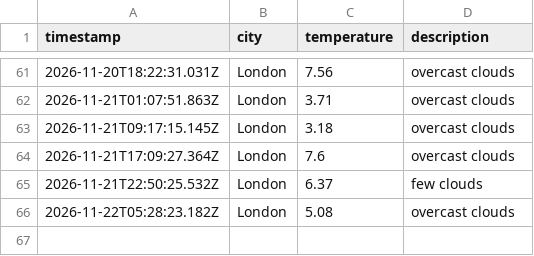
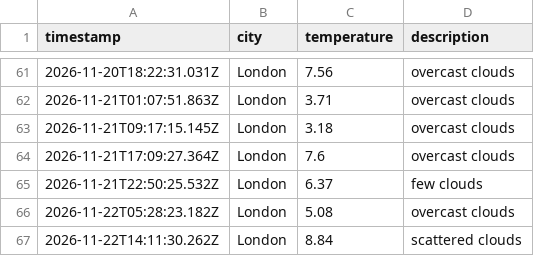
Before and after one commit to ethanhcx/dataOps_pipeline, a CSV file: data/weather_log.csv, drawn as a sheet; only a part is shown, gaps mark what is left out; the diff names each change by its address in the sheet, - before the commit and + after, or states it on an @@ line.

```diff
--- a/data/weather_log.csv
+++ b/data/weather_log.csv
+row 67: 2026-11-22T14:11:30.262Z | London | 8.84 | scattered clouds
```
Also changed, not shown: 1 other file.
